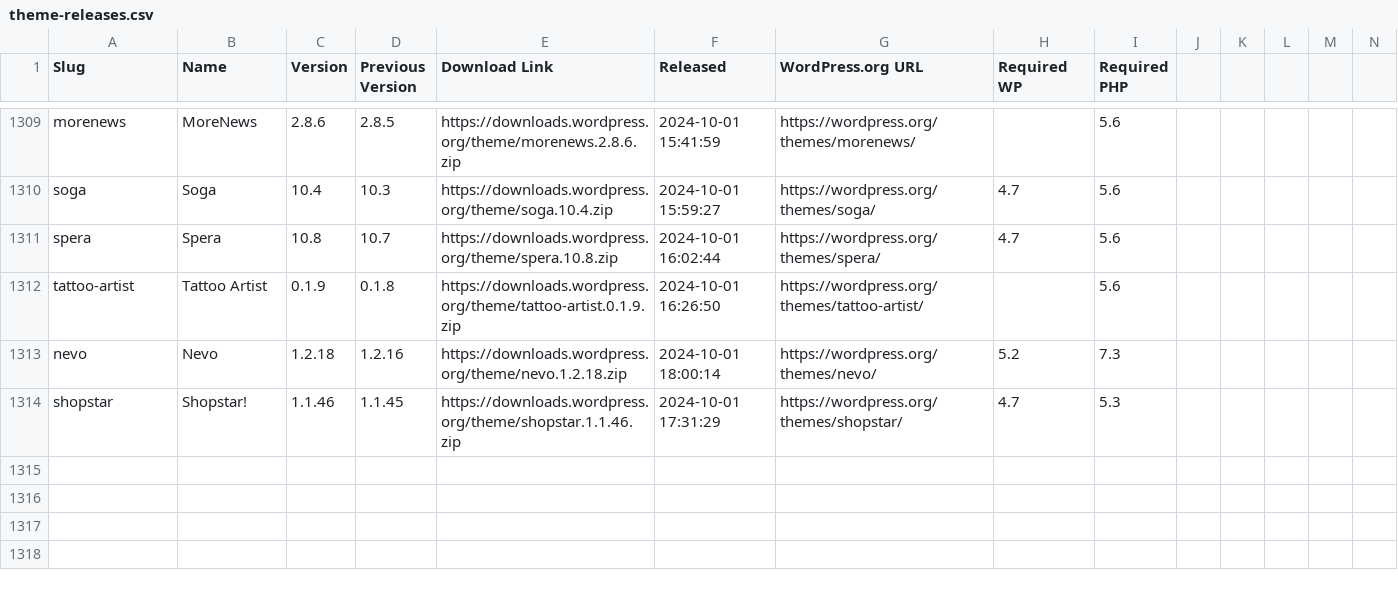
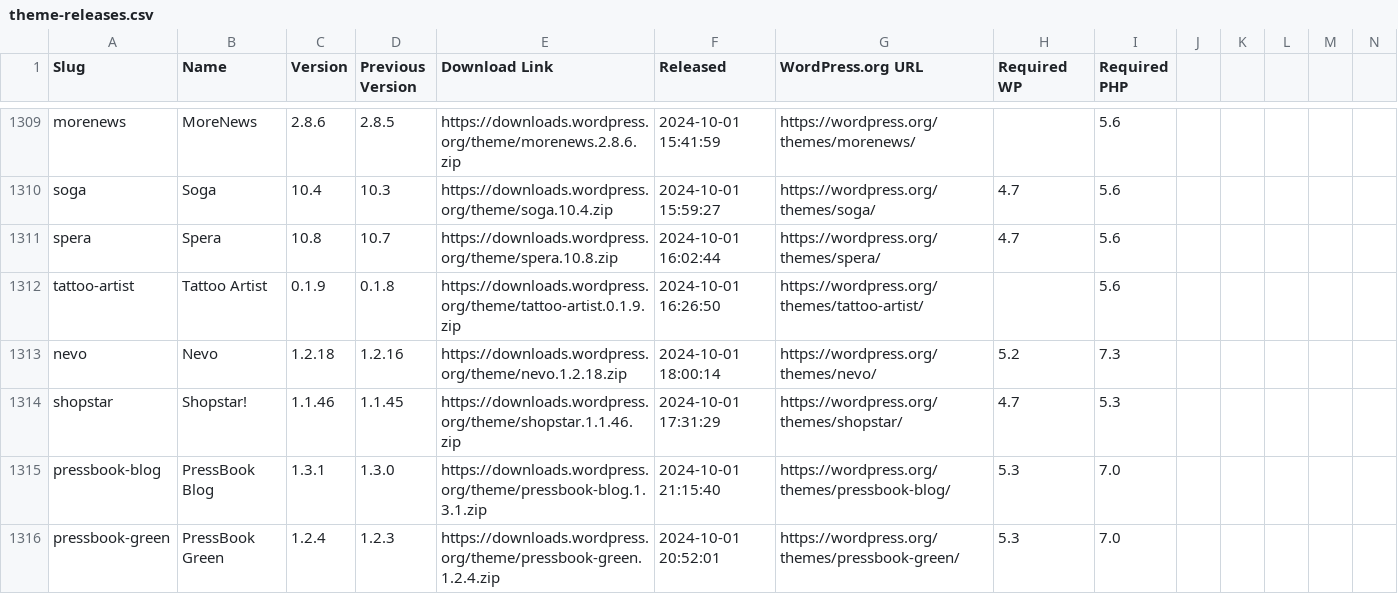
Before and after one commit to dd32/wp-public-data, a CSV file: theme-releases.csv, drawn as a sheet; only a part is shown, gaps mark what is left out; rows hold the shown columns only; the diff names each change by its address in the sheet, - before the commit and + after, or states it on an @@ line.

```diff
--- a/theme-releases.csv
+++ b/theme-releases.csv
+row 1315: pressbook-blog | PressBook Blog | 1.3.1 | 1.3.0 | https://downloads.wordpress.org/theme/pressbook-blog.1.3.1.zip | 2024-10-01 21:15:40 | https://wordpress.org/themes/pressbook-blog/ | 5.3 | 7.0
+row 1316: pressbook-green | PressBook Green | 1.2.4 | 1.2.3 | https://downloads.wordpress.org/theme/pressbook-green.1.2.4.zip | 2024-10-01 20:52:01 | https://wordpress.org/themes/pressbook-green/ | 5.3 | 7.0
```
Also changed, not shown: plugin-releases.csv, 29 other files.
